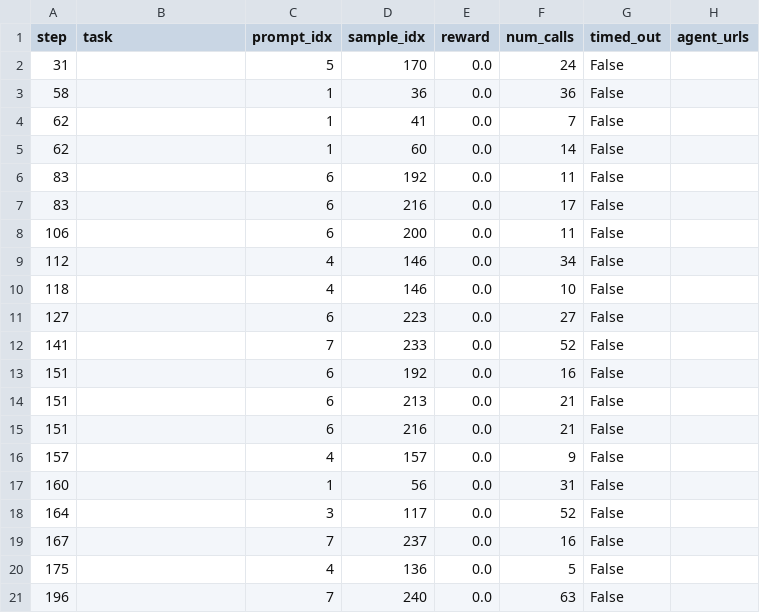
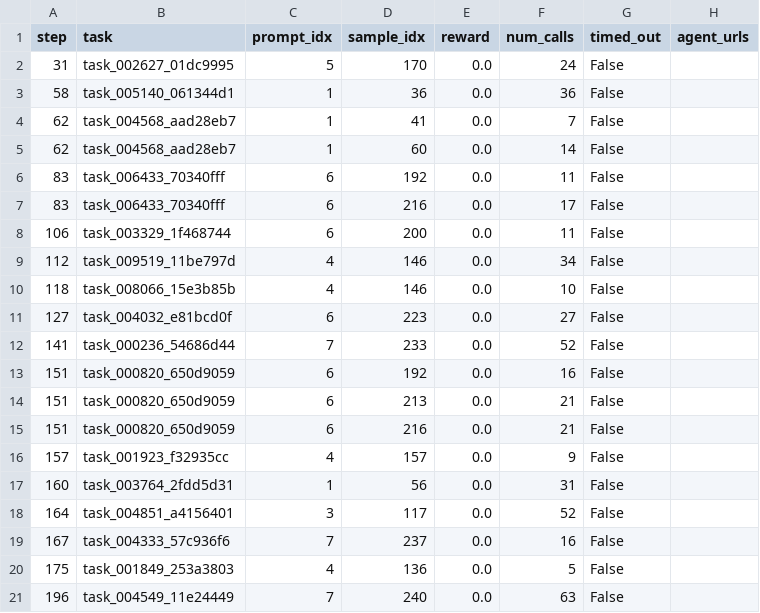
Before and after one commit to shatu/tmax, a CSV file: artifacts/sandfleet-acceptance/steps1-200/lostconn-sgd-11151208.csv, drawn as a sheet; only a part is shown; the diff names each change by its address in the sheet, - before the commit and + after, or states it on an @@ line.

Commit message:
artifacts: correct the lost-connection per-step task check
The bundle said "every multi-row step is a single task". That was read off a
task column populated by r["task_id"], a field this schema does not have. It
returned "" for every record without erroring, so "distinct tasks per step"
was computing len({""}) == 1 for every step. The statement was an artifact of
an empty column, not evidence.

The task id lives in ground_truth[0]. Read correctly, the claim does hold --
DPPO step 137 (4 rows) and 173 (2 rows), SGD steps 62, 83, 151 are each a
single task -- but it holds on evidence that did not exist when it was made,
and the file now says so.

Row and incident counts are unchanged (16->12 DPPO, 20->16 SGD): grouping was
step-only either way, since no record carries worker identity.

exit0_adjudicate.py had the same empty-column bug in its keyed output; fixed
so the row-level cross-check against Rulin's implementation can join on task.

```diff
--- a/artifacts/sandfleet-acceptance/steps1-200/lostconn-sgd-11151208.csv
+++ b/artifacts/sandfleet-acceptance/steps1-200/lostconn-sgd-11151208.csv
-B2 (task): (empty)
+B2 (task): task_002627_01dc9995
-B3 (task): (empty)
+B3 (task): task_005140_061344d1
-B4:B5 (task): (empty)
+B4:B5 (task): task_004568_aad28eb7
-B6:B7 (task): (empty)
+B6:B7 (task): task_006433_70340fff
-B8 (task): (empty)
+B8 (task): task_003329_1f468744
-B9 (task): (empty)
+B9 (task): task_009519_11be797d
-B10 (task): (empty)
+B10 (task): task_008066_15e3b85b
-B11 (task): (empty)
+B11 (task): task_004032_e81bcd0f
-B12 (task): (empty)
+B12 (task): task_000236_54686d44
-B13:B15 (task): (empty)
+B13:B15 (task): task_000820_650d9059
-B16 (task): (empty)
+B16 (task): task_001923_f32935cc
-B17 (task): (empty)
+B17 (task): task_003764_2fdd5d31
-B18 (task): (empty)
+B18 (task): task_004851_a4156401
-B19 (task): (empty)
+B19 (task): task_004333_57c936f6
-B20 (task): (empty)
+B20 (task): task_001849_253a3803
-B21 (task): (empty)
+B21 (task): task_004549_11e24449
```
Also changed, not shown: artifacts/sandfleet-acceptance/steps1-200/lostconn-dppo-11149108.csv, 6 other files.
